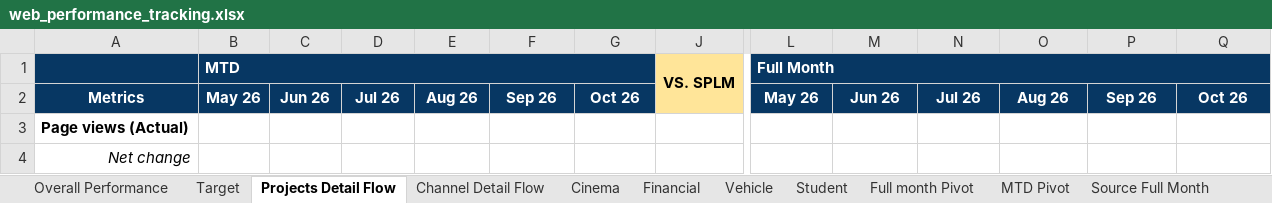
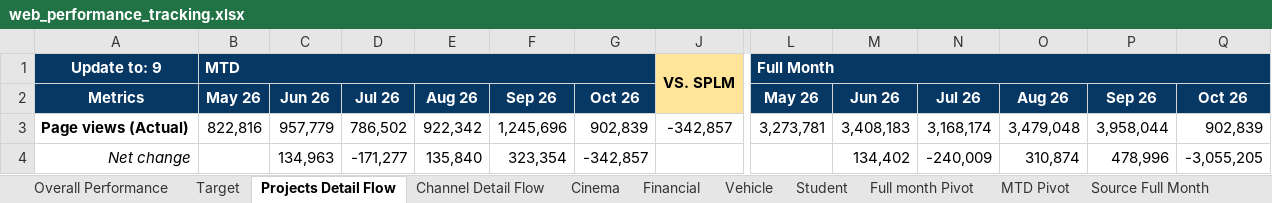
Before and after one commit to vanhien26/hienho-knowledgebase, an Excel workbook: 07_REPORTS/web_performance_tracking.xlsx, sheet Projects Detail Flow, drawn as a sheet; only a part is shown, gaps mark what is left out; values as stored, in another font and other column widths than the file's, no borders; charts and pictures and conditional formats not drawn; the diff covers the shown part only; the diff names each change by its address in the sheet, - before the commit and + after, or states it on an @@ line.

```diff
--- a/07_REPORTS/web_performance_tracking.xlsx (sheet Projects Detail Flow)
+++ b/07_REPORTS/web_performance_tracking.xlsx (sheet Projects Detail Flow)
-A1: (empty)
+A1: Update to: 9
-B3: (empty)
+B3: 822,816
-C3: (empty)
+C3: 957,779
-D3: (empty)
+D3: 786,502
-E3: (empty)
+E3: 922,342
-F3: (empty)
+F3: 1,245,696
-G3: (empty)
+G3: 902,839
-J3: (empty)
+J3: -342,857
-L3: (empty)
+L3: 3,273,781
-M3: (empty)
+M3: 3,408,183
-N3: (empty)
+N3: 3,168,174
-O3: (empty)
+O3: 3,479,048
-P3: (empty)
+P3: 3,958,044
-Q3: (empty)
+Q3: 902,839
-C4: (empty)
+C4: 134,963
-D4: (empty)
+D4: -171,277
-E4: (empty)
+E4: 135,840
-F4: (empty)
+F4: 323,354
-G4: (empty)
+G4: -342,857
-M4: (empty)
+M4: 134,402
-N4: (empty)
+N4: -240,009
-O4: (empty)
+O4: 310,874
-P4: (empty)
+P4: 478,996
-Q4: (empty)
+Q4: -3,055,205
```
Also changed, not shown: 10 added rows and 899 edited cells elsewhere in this sheet, sheet Source MTD, sheet Source Full Month, sheet MTD Pivot, sheet Financial, sheet Vehicle, sheet Cinema, 5 more sheets, hidden cells, charts or pictures, 05_HUBS/financial/financial-hub-roadmap.xlsx, 37 other files.
